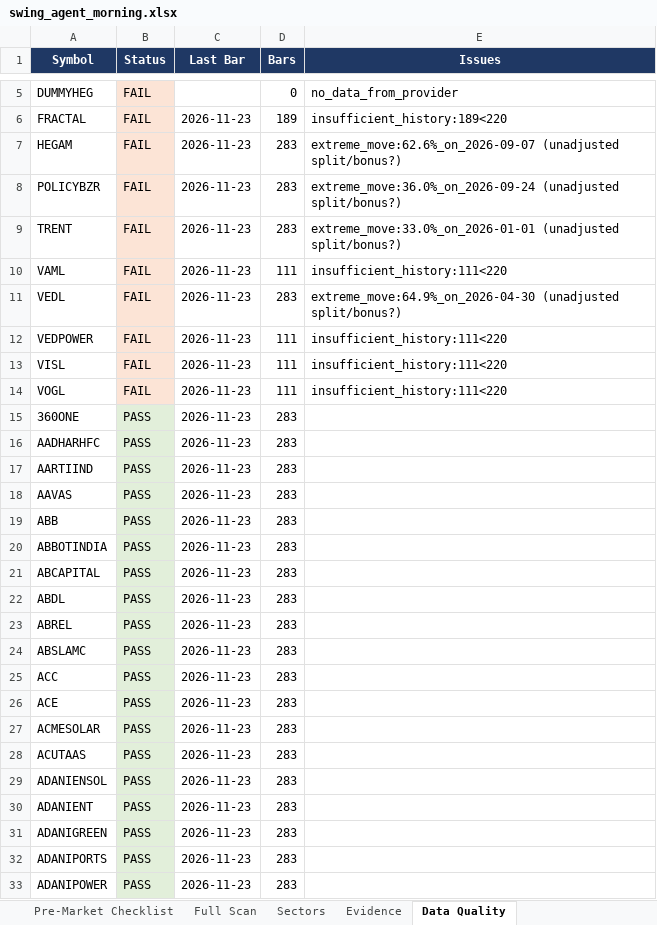
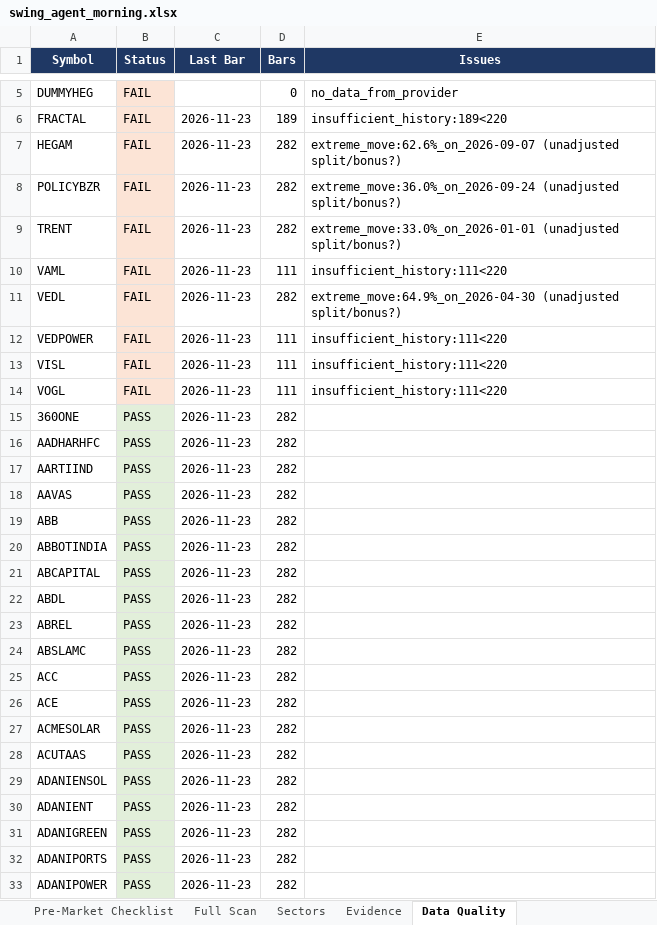
Before and after one commit to KGR1516/srikanth-swing-trade-agent-nifty500, an Excel workbook: data/output/history/2026-11-23/swing_agent_morning.xlsx, sheet Data Quality, drawn as a sheet; only a part is shown, gaps mark what is left out; values as stored, in another font and other column widths than the file's, no borders; the diff covers the shown part only; the diff names each change by its address in the sheet, - before the commit and + after, or states it on an @@ line.

```diff
--- a/data/output/history/2026-11-23/swing_agent_morning.xlsx (sheet Data Quality)
+++ b/data/output/history/2026-11-23/swing_agent_morning.xlsx (sheet Data Quality)
-D7:D9 (Bars): 283
+D7:D9 (Bars): 282
-D11 (Bars): 283
+D11 (Bars): 282
-D15:D33 (Bars): 283
+D15:D33 (Bars): 282
```
Also changed, not shown: 449 edited cells elsewhere in this sheet, sheet Full Scan, sheet Evidence, sheet Next Session Setups, sheet Watchlist, sheet Summary, data/output/swing_agent.xlsx, 3 other files.
